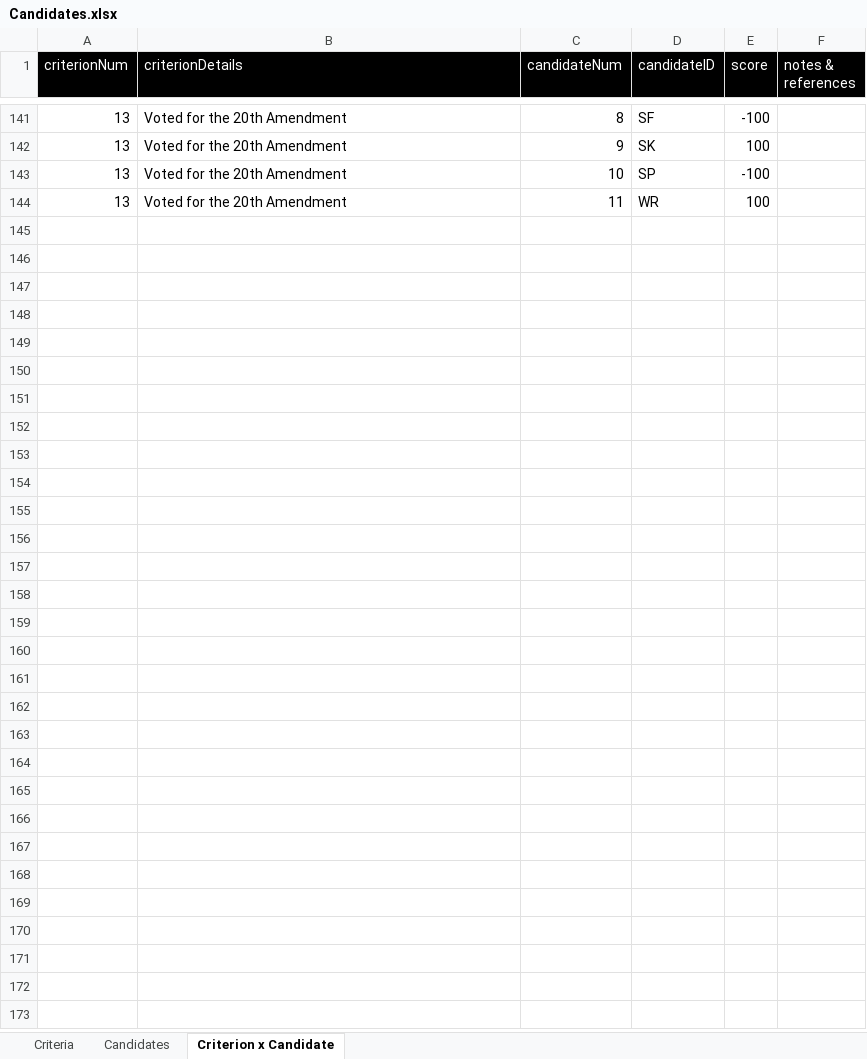
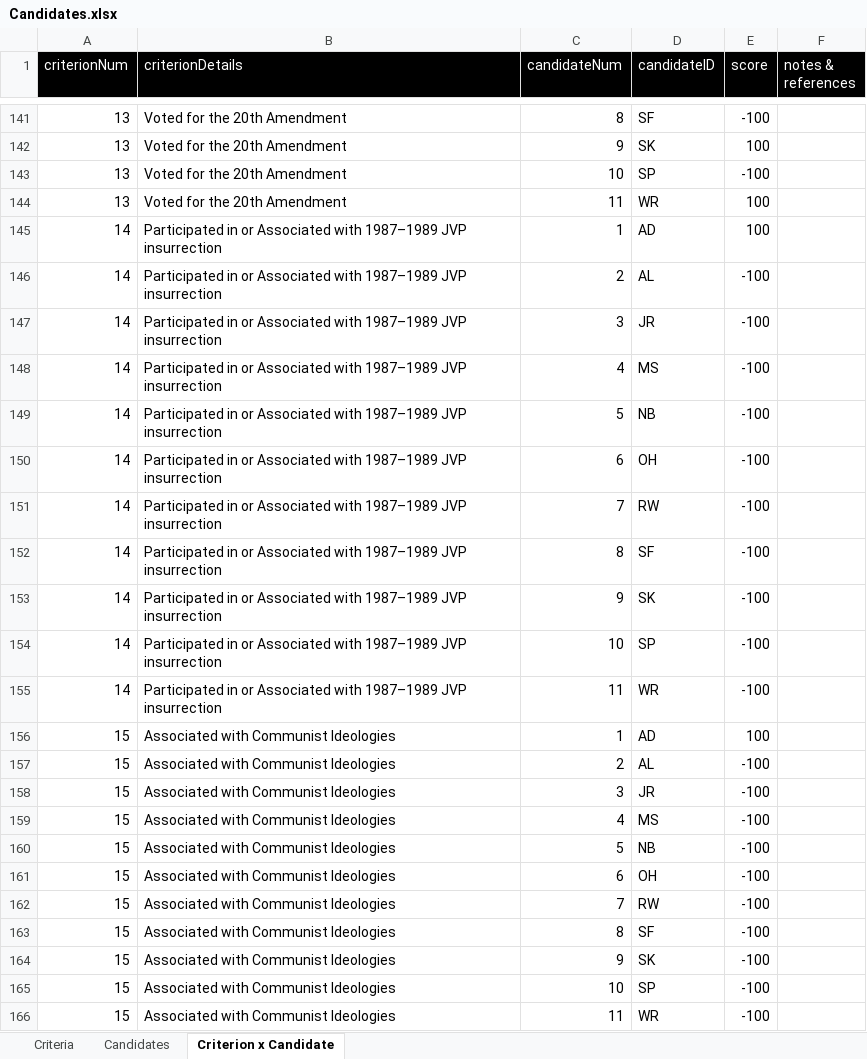
Before and after one commit to nuuuwan/candidates, an Excel workbook: data/Candidates.xlsx, sheet Criterion x Candidate, drawn as a sheet; only a part is shown, gaps mark what is left out; values as stored, in another font and other column widths than the file's, no borders; conditional formats not drawn; the diff names each change by its address in the sheet, - before the commit and + after, or states it on an @@ line.

```diff
--- a/data/Candidates.xlsx (sheet Criterion x Candidate)
+++ b/data/Candidates.xlsx (sheet Criterion x Candidate)
+row 145: 14 | Participated in or Associated with 1987–1989 JVP insurrection | 1 | AD | 100
+row 146: 14 | Participated in or Associated with 1987–1989 JVP insurrection | 2 | AL | -100
+row 147: 14 | Participated in or Associated with 1987–1989 JVP insurrection | 3 | JR | -100
+row 148: 14 | Participated in or Associated with 1987–1989 JVP insurrection | 4 | MS | -100
+row 149: 14 | Participated in or Associated with 1987–1989 JVP insurrection | 5 | NB | -100
+row 150: 14 | Participated in or Associated with 1987–1989 JVP insurrection | 6 | OH | -100
+row 151: 14 | Participated in or Associated with 1987–1989 JVP insurrection | 7 | RW | -100
+row 152: 14 | Participated in or Associated with 1987–1989 JVP insurrection | 8 | SF | -100
+row 153: 14 | Participated in or Associated with 1987–1989 JVP insurrection | 9 | SK | -100
+row 154: 14 | Participated in or Associated with 1987–1989 JVP insurrection | 10 | SP | -100
+row 155: 14 | Participated in or Associated with 1987–1989 JVP insurrection | 11 | WR | -100
+row 156: 15 | Associated with Communist Ideologies | 1 | AD | 100
+row 157: 15 | Associated with Communist Ideologies | 2 | AL | -100
+row 158: 15 | Associated with Communist Ideologies | 3 | JR | -100
+row 159: 15 | Associated with Communist Ideologies | 4 | MS | -100
+row 160: 15 | Associated with Communist Ideologies | 5 | NB | -100
+row 161: 15 | Associated with Communist Ideologies | 6 | OH | -100
+row 162: 15 | Associated with Communist Ideologies | 7 | RW | -100
+row 163: 15 | Associated with Communist Ideologies | 8 | SF | -100
+row 164: 15 | Associated with Communist Ideologies | 9 | SK | -100
+row 165: 15 | Associated with Communist Ideologies | 10 | SP | -100
+row 166: 15 | Associated with Communist Ideologies | 11 | WR | -100
```
Also changed, not shown: sheet Criteria, 2 other files.
